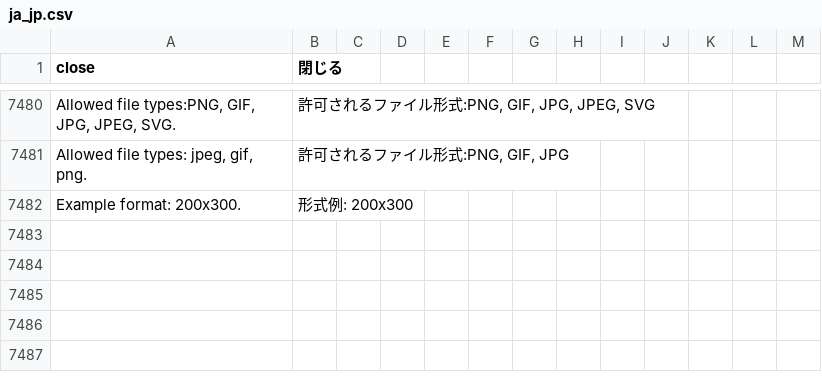
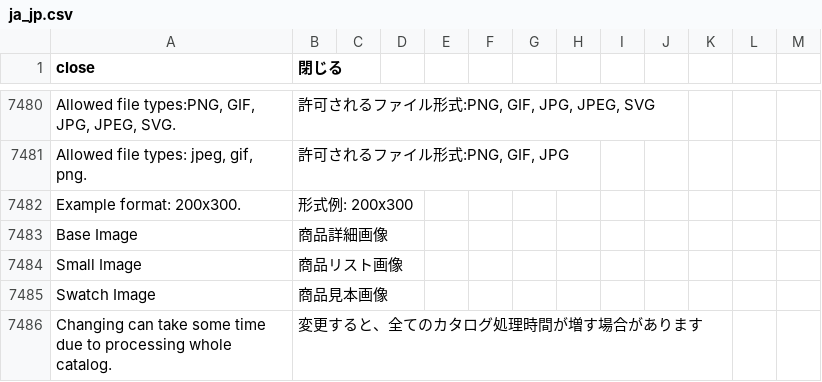
Before and after one commit to kohnaga/m2-japaneselocale, a CSV file: ja_jp.csv, drawn as a sheet; only a part is shown, gaps mark what is left out; the diff names each change by its address in the sheet, - before the commit and + after, or states it on an @@ line.

Commit message:
store settings

```diff
--- a/ja_jp.csv
+++ b/ja_jp.csv
+row 7483: Base Image | 商品詳細画像
+row 7484: Small Image | 商品リスト画像
+row 7485: Swatch Image | 商品見本画像
+row 7486: Changing can take some time due to processing whole catalog. | 変更すると、全てのカタログ処理時間が増す場合があります
```
